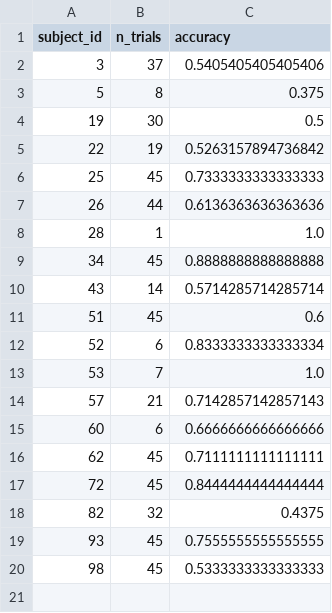
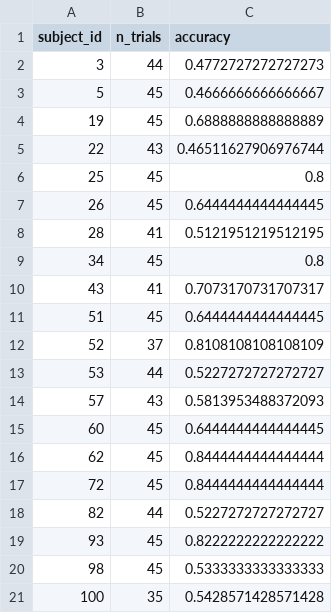
Before and after one commit to Giang130604/Classify-left-right-hand-motor-imagery-from-EEG-data, a CSV file: outputs_eegmmidb_lr/baseline1_csp_lda/results_per_subject.csv, drawn as a sheet.

```diff
--- a/outputs_eegmmidb_lr/baseline1_csp_lda/results_per_subject.csv
+++ b/outputs_eegmmidb_lr/baseline1_csp_lda/results_per_subject.csv
@@ -1,20 +1,21 @@
 subject_id,n_trials,accuracy
-3,37,0.5405405405405406
-5,8,0.375
-19,30,0.5
-22,19,0.5263157894736842
-25,45,0.7333333333333333
-26,44,0.6136363636363636
-28,1,1.0
-34,45,0.8888888888888888
-43,14,0.5714285714285714
-51,45,0.6
-52,6,0.8333333333333334
-53,7,1.0
-57,21,0.7142857142857143
-60,6,0.6666666666666666
-62,45,0.7111111111111111
+3,44,0.4772727272727273
+5,45,0.4666666666666667
+19,45,0.6888888888888889
+22,43,0.46511627906976744
+25,45,0.8
+26,45,0.6444444444444445
+28,41,0.5121951219512195
+34,45,0.8
+43,41,0.7073170731707317
+51,45,0.6444444444444445
+52,37,0.8108108108108109
+53,44,0.5227272727272727
+57,43,0.5813953488372093
+60,45,0.6444444444444445
+62,45,0.8444444444444444
 72,45,0.8444444444444444
-82,32,0.4375
-93,45,0.7555555555555555
+82,44,0.5227272727272727
+93,45,0.8222222222222222
 98,45,0.5333333333333333
+100,35,0.5428571428571428
```
Also changed, not shown: outputs_eegmmidb_lr/baseline1_csp_lda/results_riemann_100_subjects.csv, 3 other files.
